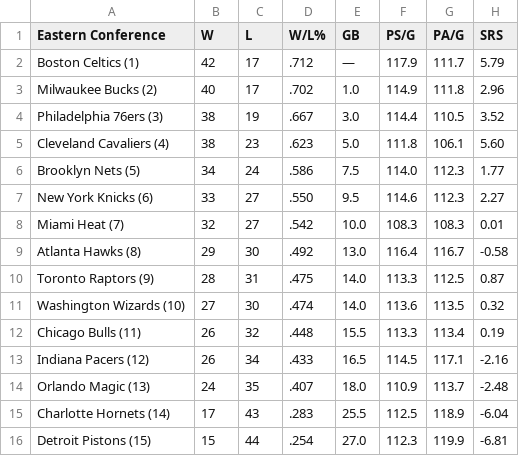
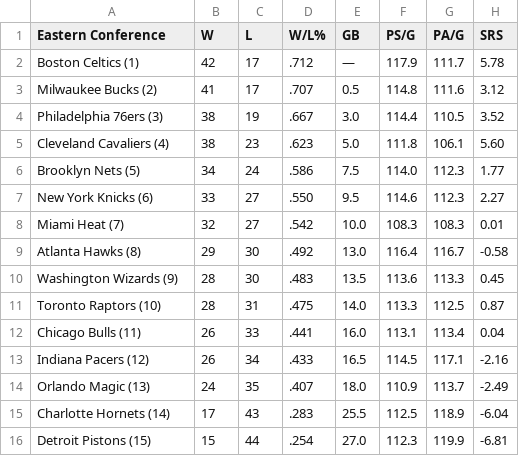
Before and after one commit to caHaber/flat-data-nba-standings, a CSV file: EAST_standings.csv, drawn as a sheet.

Commit message:
Flat: latest data (2023-02-17T16:11:11.168Z) {   "date": "2023-02-17T16:11:11.168Z",   "files": [     {       "name": "EAST_standings.csv",       "deltaBytes": 0,       "source": "https://www.espn.com/nba/standings"     },     {       "name": "NBA_2023.html",       "deltaBytes": 35,       "source": "https://www.espn.com/nba/standings"     },     {       "name": "WEST_standings.csv",       "deltaBytes": 0,       "source": "https://www.espn.com/nba/standings"     }   ] }

```diff
--- a/EAST_standings.csv
+++ b/EAST_standings.csv
@@ -1,4 +1,4 @@
 "Eastern Conference","W","L","W/L%","GB","PS/G","PA/G","SRS"
-"Boston Celtics (1) ","42","17",".712","—","117.9","111.7","5.79"
-"Milwaukee Bucks (2) ","40","17",".702","1.0","114.9","111.8","2.96"
+"Boston Celtics (1) ","42","17",".712","—","117.9","111.7","5.78"
+"Milwaukee Bucks (2) ","41","17",".707","0.5","114.8","111.6","3.12"
 "Philadelphia 76ers (3) ","38","19",".667","3.0","114.4","110.5","3.52"
@@ -9,7 +9,7 @@
 "Atlanta Hawks (8) ","29","30",".492","13.0","116.4","116.7","-0.58"
-"Toronto Raptors (9) ","28","31",".475","14.0","113.3","112.5","0.87"
-"Washington Wizards (10) ","27","30",".474","14.0","113.6","113.5","0.32"
-"Chicago Bulls (11) ","26","32",".448","15.5","113.3","113.4","0.19"
+"Washington Wizards (9) ","28","30",".483","13.5","113.6","113.3","0.45"
+"Toronto Raptors (10) ","28","31",".475","14.0","113.3","112.5","0.87"
+"Chicago Bulls (11) ","26","33",".441","16.0","113.1","113.4","0.04"
 "Indiana Pacers (12) ","26","34",".433","16.5","114.5","117.1","-2.16"
-"Orlando Magic (13) ","24","35",".407","18.0","110.9","113.7","-2.48"
+"Orlando Magic (13) ","24","35",".407","18.0","110.9","113.7","-2.49"
 "Charlotte Hornets (14) ","17","43",".283","25.5","112.5","118.9","-6.04"
```
Also changed, not shown: WEST_standings.csv, 1 other file.
